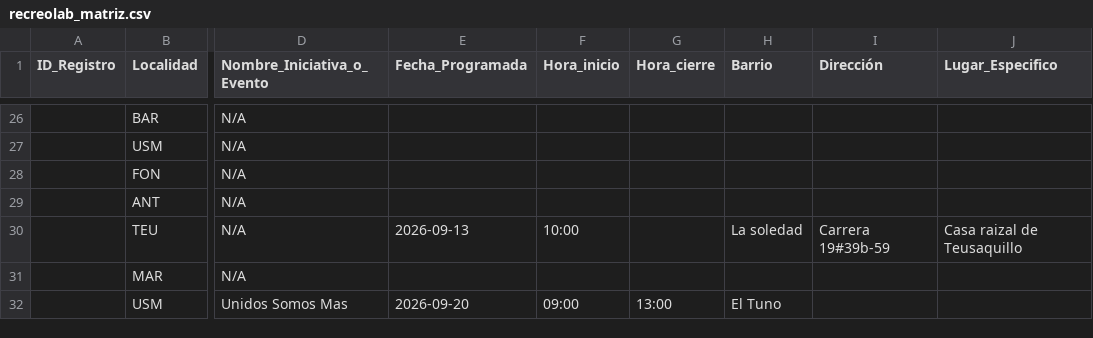
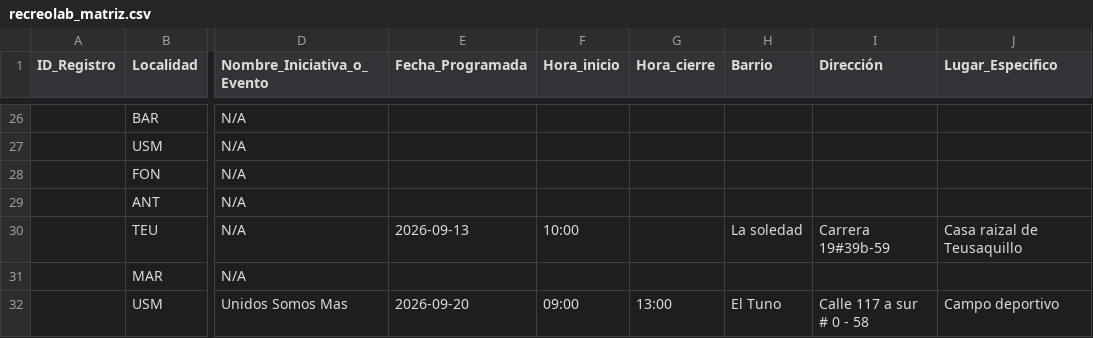
Before and after one commit to soy-juandi/recreolab-data, a CSV file: recreolab_matriz.csv, drawn as a sheet; only a part is shown, gaps mark what is left out; the diff names each change by its address in the sheet, - before the commit and + after, or states it on an @@ line.

Commit message:
Actualización automática recreolab_matriz.csv

```diff
--- a/recreolab_matriz.csv
+++ b/recreolab_matriz.csv
-I32 (Dirección): (empty)
+I32 (Dirección): Calle 117 a sur # 0 - 58
-J32 (Lugar_Especifico): (empty)
+J32 (Lugar_Especifico): Campo deportivo
```
